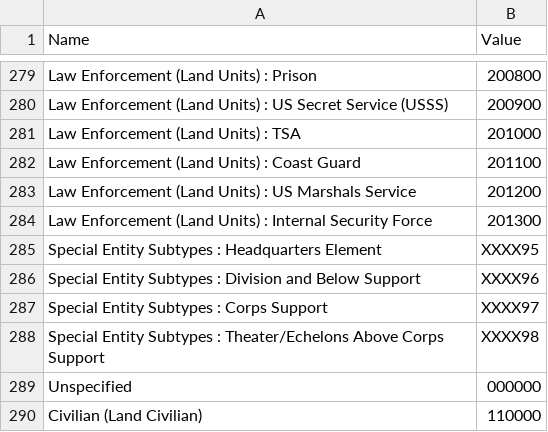
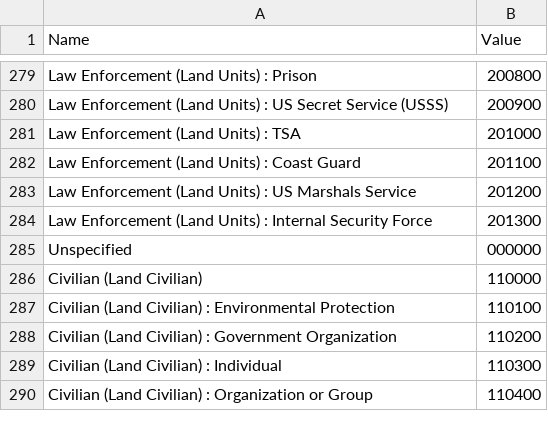
Before and after one commit to Esri/joint-military-symbology-xml, a CSV file: samples/name_domains_values/All_Coded_Domain_Values.csv, drawn as a sheet; only a part is shown, gaps mark what is left out; the shorter side is filled out with more unchanged rows.

Commit message:
Removed special land unit entitites from domain exports
While we use these special entities in our image name category tag
export files, we don't need them in our domain range exports.

```diff
--- a/samples/name_domains_values/All_Coded_Domain_Values.csv
+++ b/samples/name_domains_values/All_Coded_Domain_Values.csv
@@ -284,6 +284,2 @@ Law Enforcement (Land Units) : US Marshals Service,201200
 Law Enforcement (Land Units) : Internal Security Force,201300
-Special Entity Subtypes : Headquarters Element,XXXX95
-Special Entity Subtypes : Division and Below Support,XXXX96
-Special Entity Subtypes : Corps Support,XXXX97
-Special Entity Subtypes : Theater/Echelons Above Corps Support,XXXX98
 Unspecified,000000
```
Also changed, not shown: samples/name_domains_values/All_Coded_Domain_Values_Entities.csv, samples/name_domains_values/Coded_Domain_Land_Unit_Entities.csv, 1 other file.
